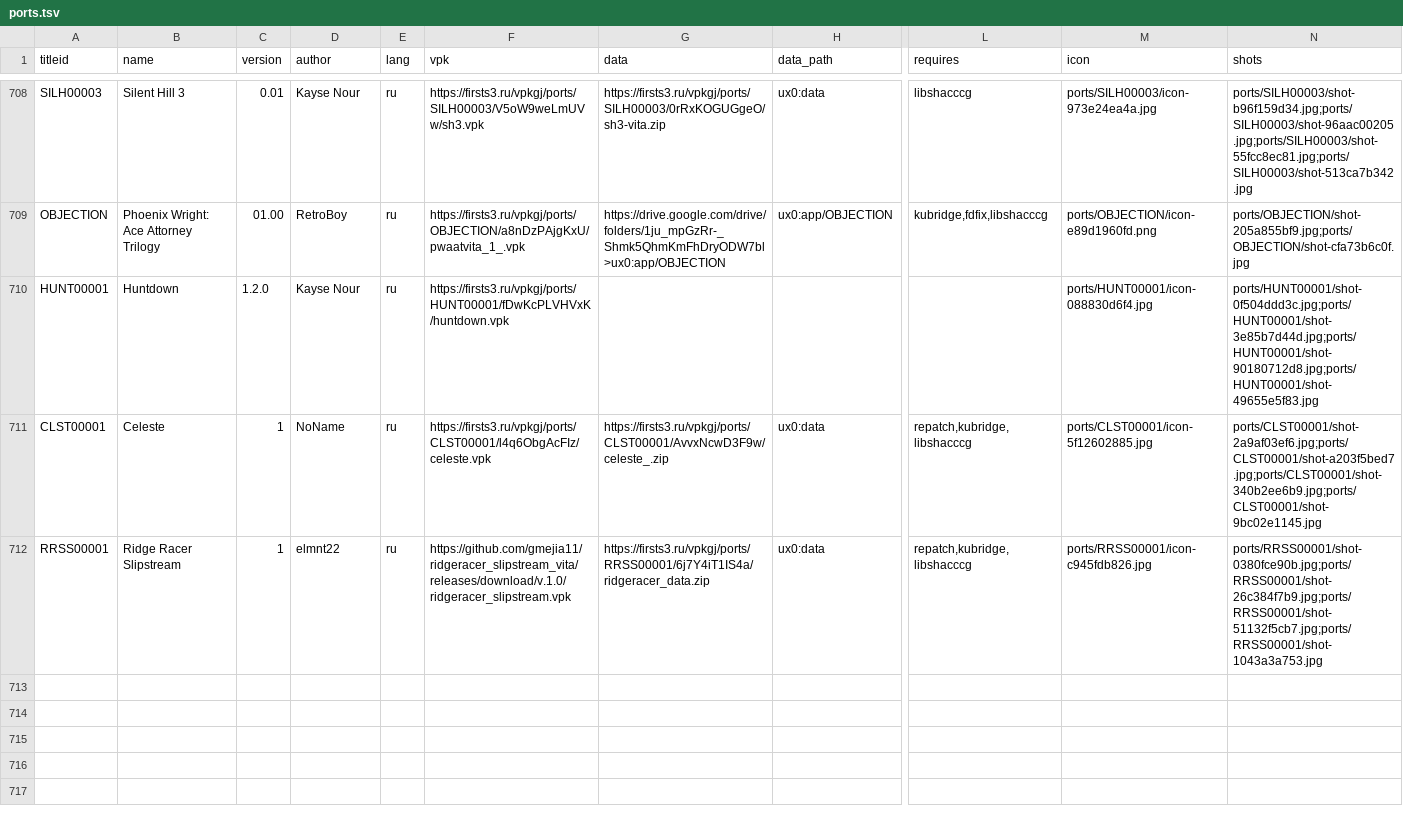
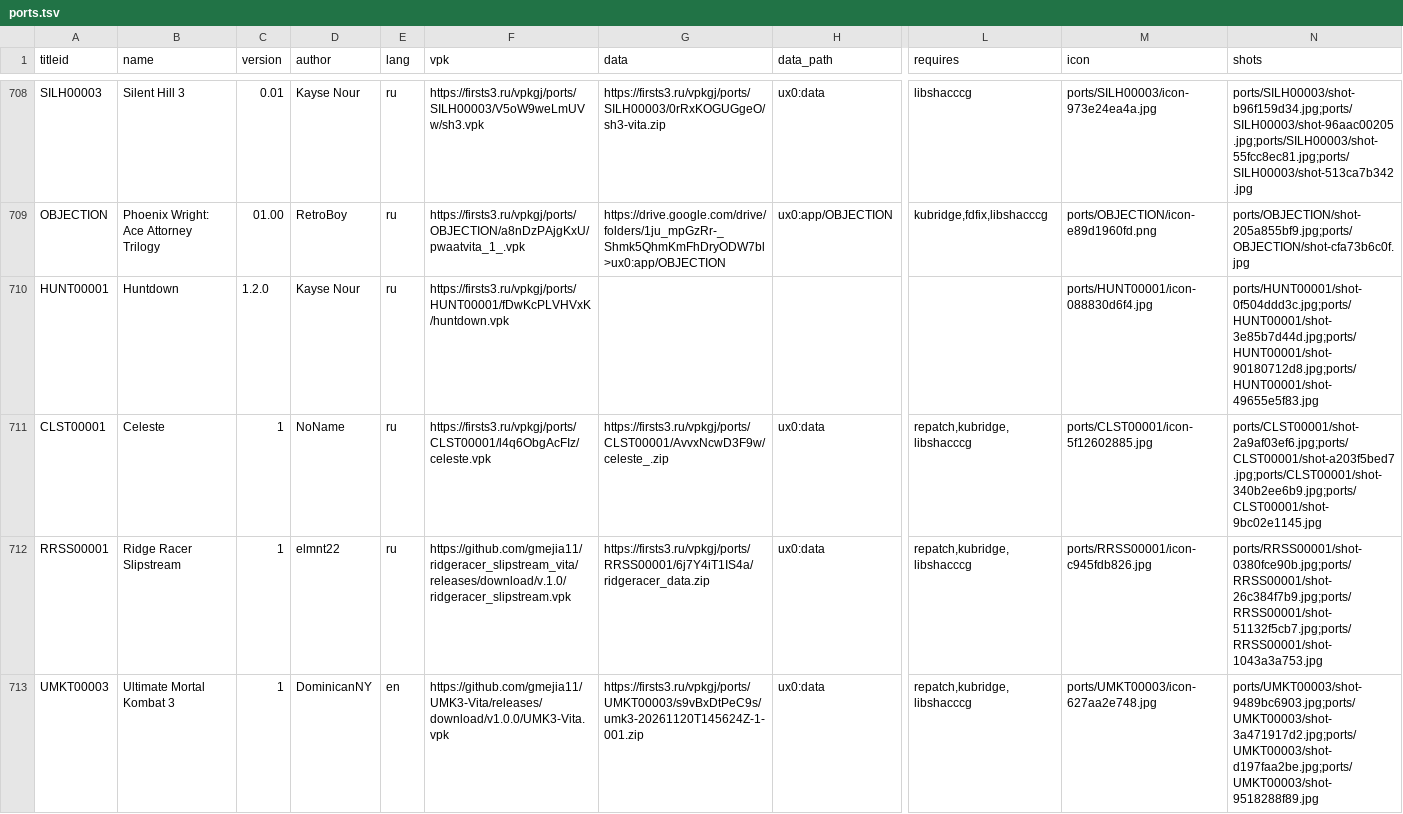
Before and after one commit to Risaro/vpkgj-db, a TSV file: catalog/ports.tsv, drawn as a sheet; only a part is shown, gaps mark what is left out; rows hold the shown columns only; the diff names each change by its address in the sheet, - before the commit and + after, or states it on an @@ line.

Commit message:
Add Ultimate Mortal Kombat 3 (ports/UMKT00003)

```diff
--- a/catalog/ports.tsv
+++ b/catalog/ports.tsv
+row 713: UMKT00003 | Ultimate Mortal Kombat 3 | 1 | DominicanNY | en | https://github.com/gmejia11/UMK3-Vita/releases/download/v1.0.0/UMK3-Vita.vpk | https://firsts3.ru/vpkgj/ports/UMKT00003/s9vBxDtPeC9s/umk3-20261120T145624Z-1-001.zip | ux0:data | repatch,kubridge,libshacccg | ports/UMKT00003/icon-627aa2e748.jpg | ports/UMKT00003/shot-9489bc6903.jpg;ports/UMKT00003/shot-3a471917d2.jpg;ports/UMKT00003/shot-d197faa2be.jpg;ports/UMKT00003/shot-9518288f89.jpg
```
Also changed, not shown: 6 other files.
